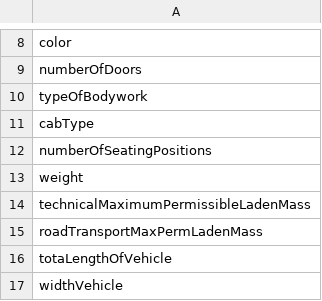
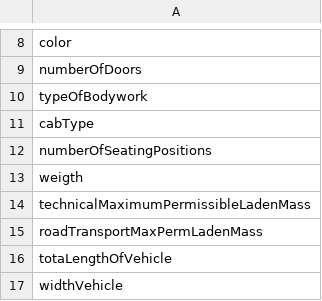
Before and after one commit to OssiB/hadoop-meetup, a CSV file: src/main/resources/trafi/headers.csv, drawn as a sheet; only a part is shown, gaps mark what is left out.

Commit message:
Update headers.csv

```diff
--- a/src/main/resources/trafi/headers.csv
+++ b/src/main/resources/trafi/headers.csv
@@ -12,3 +12,3 @@ cabType
 numberOfSeatingPositions
-weight
+weigth
 technicalMaximumPermissibleLadenMass
```
